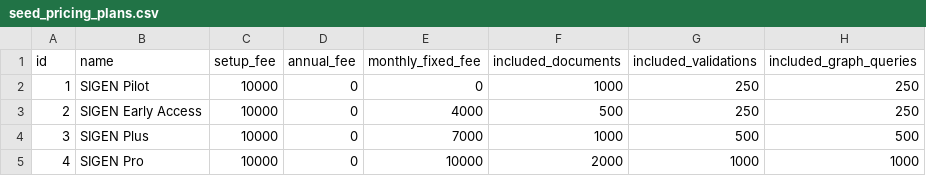
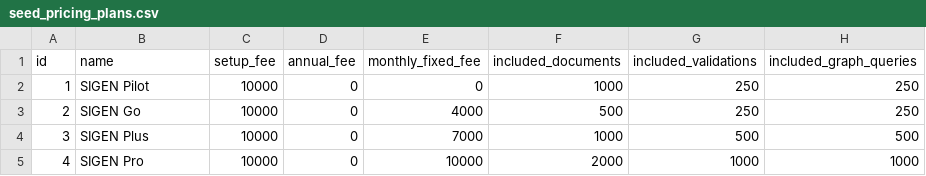
Before and after one commit to valteh-group/valteh-revenue-console, a CSV file: data/seed_pricing_plans.csv, drawn as a sheet; only a part is shown; the diff names each change by its address in the sheet, - before the commit and + after, or states it on an @@ line.

```diff
--- a/data/seed_pricing_plans.csv
+++ b/data/seed_pricing_plans.csv
-B3 (name): SIGEN Early Access
+B3 (name): SIGEN Go
```
Also changed, not shown: data/seed_client_subscriptions.csv, 6 other files.
